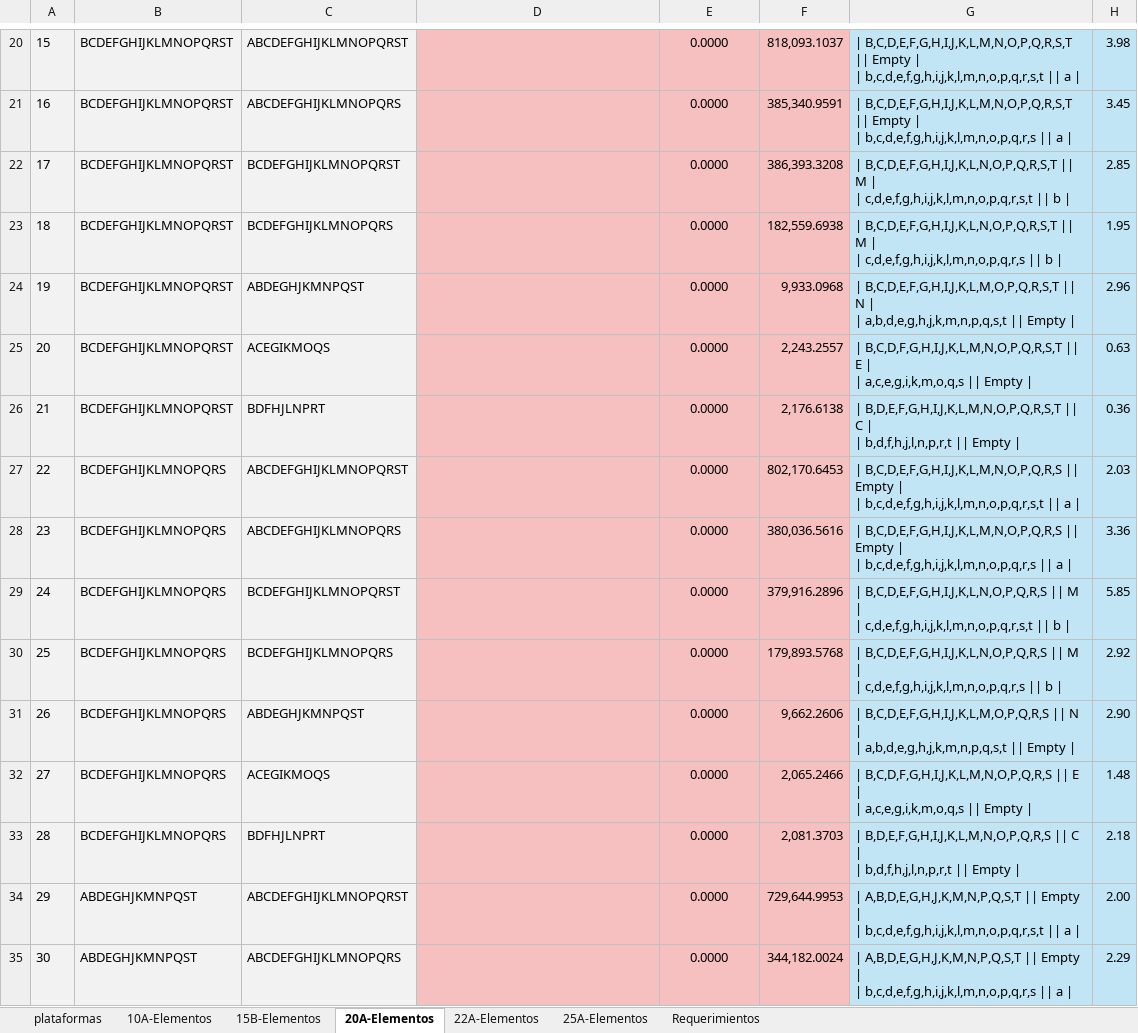
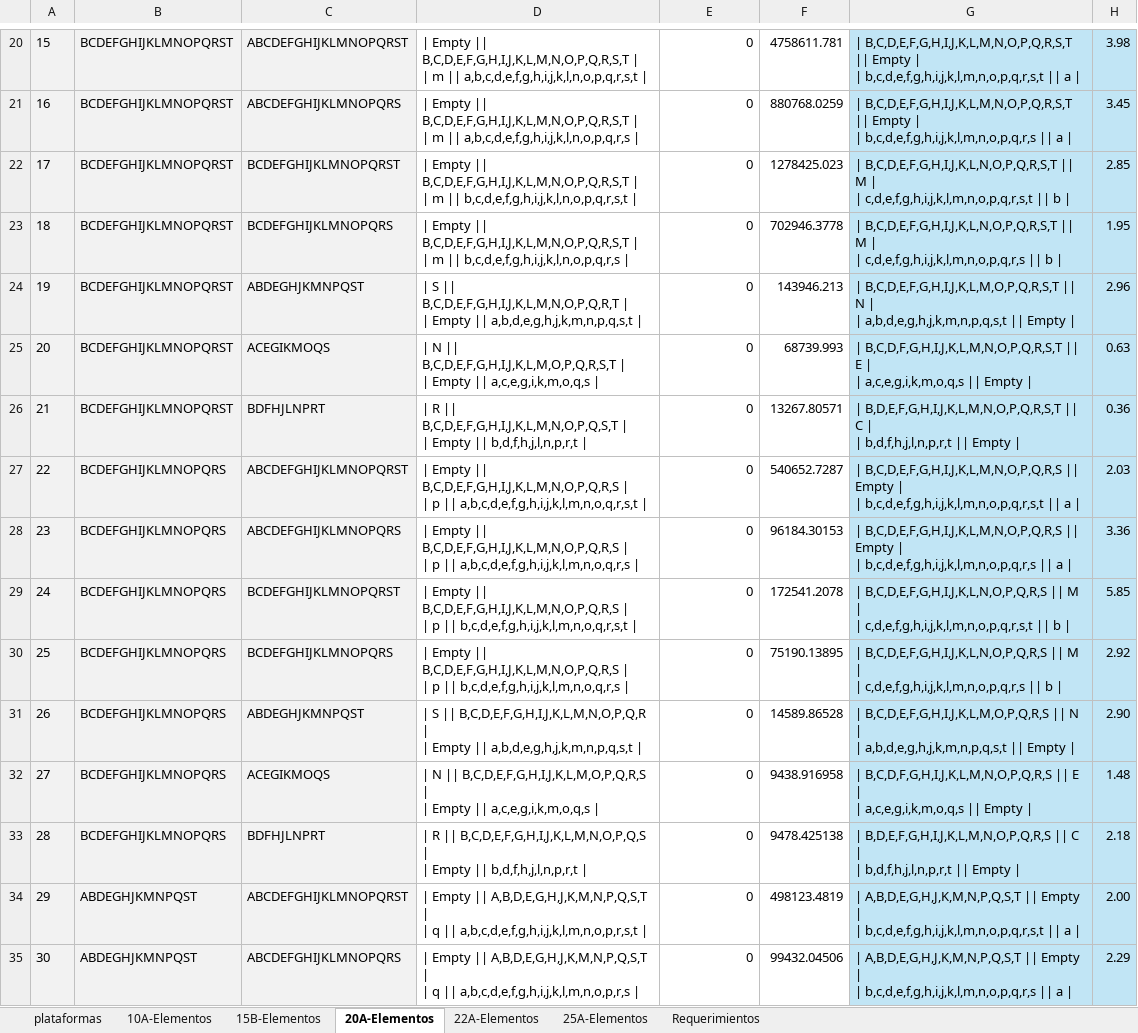
Before and after one commit to Manu2480/Proyecto-An-lisis, an Excel workbook: docs/DatosPruebas2026_1_filled.xlsx, sheet 20A-Elementos, drawn as a sheet; only a part is shown, gaps mark what is left out; values as stored, in another font and other column widths than the file's, no borders; ↵ is a line break in a cell; the diff covers the shown part only; the diff names each change by its address in the sheet, - before the commit and + after, or states it on an @@ line.

```diff
--- a/docs/DatosPruebas2026_1_filled.xlsx (sheet 20A-Elementos)
+++ b/docs/DatosPruebas2026_1_filled.xlsx (sheet 20A-Elementos)
-D20:F35 fill: #F6C0C0
+D20:F35 fill: none
-D20: (empty)
+D20: | Empty || B,C,D,E,F,G,H,I,J,K,L,M,N,O,P,Q,R,S,T | ↵ | m || a,b,c,d,e,f,g,h,i,j,k,l,n,o,p,q,r,s,t |
-E20:E35: 0.0000
+E20:E35: 0
-E20:E35 alignment: center
+E20:E35 alignment: right
-F20: 818,093.1037
+F20: 4758611.781
-D21: (empty)
+D21: | Empty || B,C,D,E,F,G,H,I,J,K,L,M,N,O,P,Q,R,S,T | ↵ | m || a,b,c,d,e,f,g,h,i,j,k,l,n,o,p,q,r,s |
-F21: 385,340.9591
+F21: 880768.0259
-D22: (empty)
+D22: | Empty || B,C,D,E,F,G,H,I,J,K,L,M,N,O,P,Q,R,S,T | ↵ | m || b,c,d,e,f,g,h,i,j,k,l,n,o,p,q,r,s,t |
-F22: 386,393.3208
+F22: 1278425.023
-D23: (empty)
+D23: | Empty || B,C,D,E,F,G,H,I,J,K,L,M,N,O,P,Q,R,S,T | ↵ | m || b,c,d,e,f,g,h,i,j,k,l,n,o,p,q,r,s |
-F23: 182,559.6938
+F23: 702946.3778
-D24: (empty)
+D24: | S || B,C,D,E,F,G,H,I,J,K,L,M,N,O,P,Q,R,T | ↵ | Empty || a,b,d,e,g,h,j,k,m,n,p,q,s,t |
-F24: 9,933.0968
+F24: 143946.213
-D25: (empty)
+D25: | N || B,C,D,E,F,G,H,I,J,K,L,M,O,P,Q,R,S,T | ↵ | Empty || a,c,e,g,i,k,m,o,q,s |
-F25: 2,243.2557
+F25: 68739.993
-D26: (empty)
+D26: | R || B,C,D,E,F,G,H,I,J,K,L,M,N,O,P,Q,S,T | ↵ | Empty || b,d,f,h,j,l,n,p,r,t |
-F26: 2,176.6138
+F26: 13267.80571
-D27: (empty)
+D27: | Empty || B,C,D,E,F,G,H,I,J,K,L,M,N,O,P,Q,R,S | ↵ | p || a,b,c,d,e,f,g,h,i,j,k,l,m,n,o,q,r,s,t |
-F27: 802,170.6453
+F27: 540652.7287
-D28: (empty)
+D28: | Empty || B,C,D,E,F,G,H,I,J,K,L,M,N,O,P,Q,R,S | ↵ | p || a,b,c,d,e,f,g,h,i,j,k,l,m,n,o,q,r,s |
-F28: 380,036.5616
+F28: 96184.30153
-D29: (empty)
+D29: | Empty || B,C,D,E,F,G,H,I,J,K,L,M,N,O,P,Q,R,S | ↵ | p || b,c,d,e,f,g,h,i,j,k,l,m,n,o,q,r,s,t |
-F29: 379,916.2896
+F29: 172541.2078
-D30: (empty)
+D30: | Empty || B,C,D,E,F,G,H,I,J,K,L,M,N,O,P,Q,R,S | ↵ | p || b,c,d,e,f,g,h,i,j,k,l,m,n,o,q,r,s |
-F30: 179,893.5768
+F30: 75190.13895
-D31: (empty)
+D31: | S || B,C,D,E,F,G,H,I,J,K,L,M,N,O,P,Q,R | ↵ | Empty || a,b,d,e,g,h,j,k,m,n,p,q,s,t |
-F31: 9,662.2606
+F31: 14589.86528
-D32: (empty)
+D32: | N || B,C,D,E,F,G,H,I,J,K,L,M,O,P,Q,R,S | ↵ | Empty || a,c,e,g,i,k,m,o,q,s |
-F32: 2,065.2466
+F32: 9438.916958
-D33: (empty)
+D33: | R || B,C,D,E,F,G,H,I,J,K,L,M,N,O,P,Q,S | ↵ | Empty || b,d,f,h,j,l,n,p,r,t |
-F33: 2,081.3703
+F33: 9478.425138
-D34: (empty)
+D34: | Empty || A,B,D,E,G,H,J,K,M,N,P,Q,S,T | ↵ | q || a,b,c,d,e,f,g,h,i,j,k,l,m,n,o,p,r,s,t |
-F34: 729,644.9953
+F34: 498123.4819
-D35: (empty)
+D35: | Empty || A,B,D,E,G,H,J,K,M,N,P,Q,S,T | ↵ | q || a,b,c,d,e,f,g,h,i,j,k,l,m,n,o,p,r,s |
-F35: 344,182.0024
+F35: 99432.04506
```
Also changed, not shown: 102 edited cells and cell formats elsewhere in this sheet, sheet 22A-Elementos, 5 other files.
